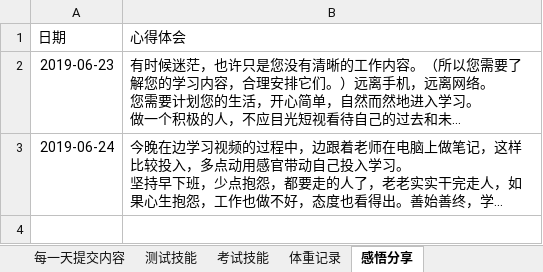
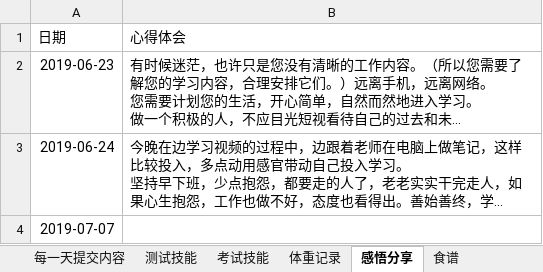
Before and after one commit to yhytest/test, an Excel workbook: study.xlsx, sheet 感悟分享, drawn as a sheet; long unchanged cells end in …; values as stored, in another font and other column widths than the file's, no borders; the diff names each change by its address in the sheet, - before the commit and + after, or states it on an @@ line.

```diff
--- a/study.xlsx (sheet 感悟分享)
+++ b/study.xlsx (sheet 感悟分享)
+sheet tab: 食谱
+row 4: 2019-07-07
```
Also changed, not shown: sheet 每一天提交内容, sheet 体重记录.
